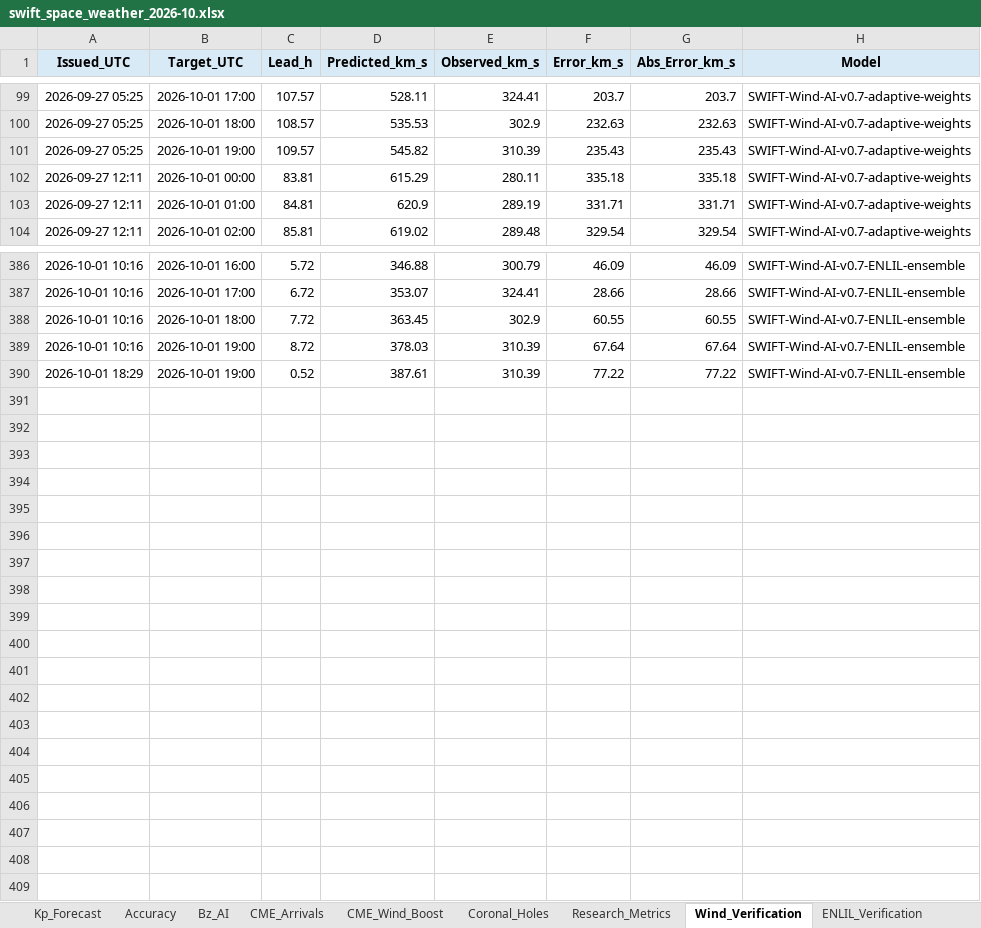
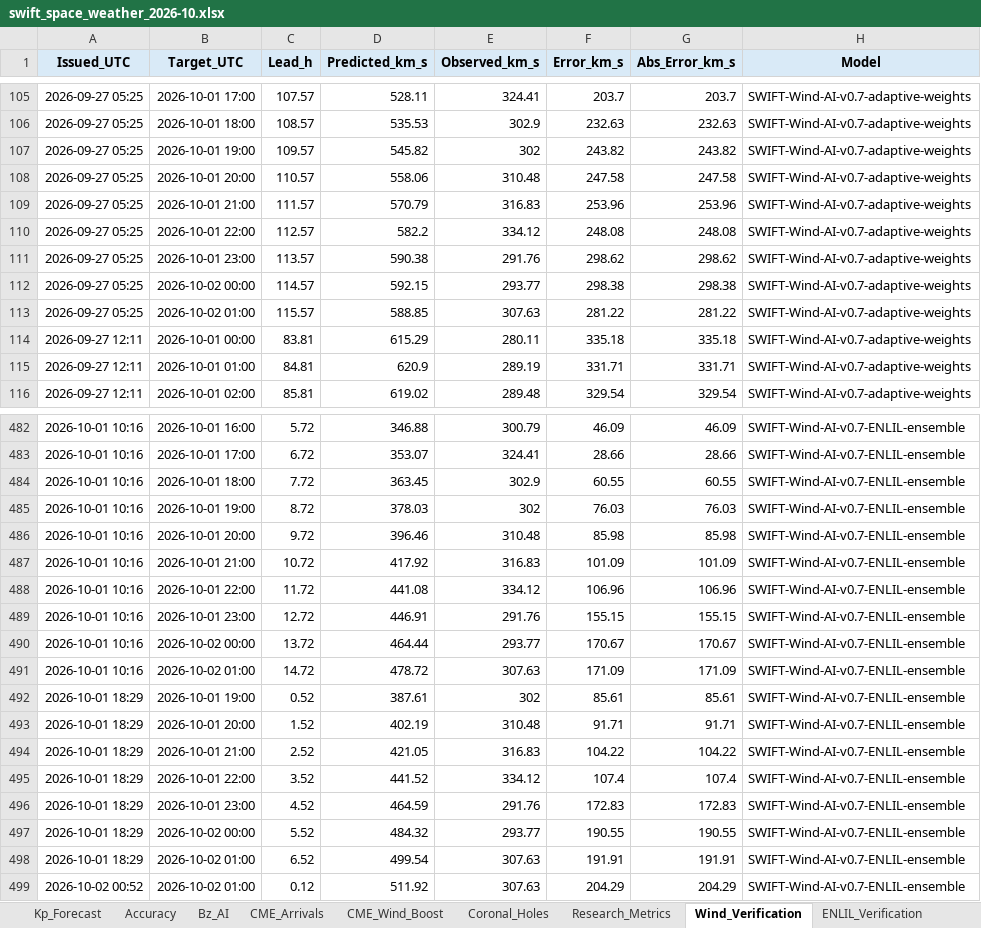
Before and after one commit to sgsy4c2zh7-tech/GEO-SAT-Thread, an Excel workbook: docs/reports/swift_space_weather_2026-10.xlsx, sheet Wind_Verification, drawn as a sheet; only a part is shown, gaps mark what is left out; values as stored, in another font and other column widths than the file's, no borders; addresses are those after the commit; the diff covers the shown part only; the diff names each change by its address in the sheet, - before the commit and + after, or states it on an @@ line.

```diff
--- a/docs/reports/swift_space_weather_2026-10.xlsx (sheet Wind_Verification)
+++ b/docs/reports/swift_space_weather_2026-10.xlsx (sheet Wind_Verification)
-E107 (Observed_km_s): 310.39
+E107 (Observed_km_s): 302
-F107 (Error_km_s): 235.43
+F107 (Error_km_s): 243.82
-G107 (Abs_Error_km_s): 235.43
+G107 (Abs_Error_km_s): 243.82
+row 108: 2026-09-27 05:25 | 2026-10-01 20:00 | 110.57 | 558.06 | 310.48 | 247.58 | 247.58 | SWIFT-Wind-AI-v0.7-adaptive-weights
+row 109: 2026-09-27 05:25 | 2026-10-01 21:00 | 111.57 | 570.79 | 316.83 | 253.96 | 253.96 | SWIFT-Wind-AI-v0.7-adaptive-weights
+row 110: 2026-09-27 05:25 | 2026-10-01 22:00 | 112.57 | 582.2 | 334.12 | 248.08 | 248.08 | SWIFT-Wind-AI-v0.7-adaptive-weights
+row 111: 2026-09-27 05:25 | 2026-10-01 23:00 | 113.57 | 590.38 | 291.76 | 298.62 | 298.62 | SWIFT-Wind-AI-v0.7-adaptive-weights
+row 112: 2026-09-27 05:25 | 2026-10-02 00:00 | 114.57 | 592.15 | 293.77 | 298.38 | 298.38 | SWIFT-Wind-AI-v0.7-adaptive-weights
+row 113: 2026-09-27 05:25 | 2026-10-02 01:00 | 115.57 | 588.85 | 307.63 | 281.22 | 281.22 | SWIFT-Wind-AI-v0.7-adaptive-weights
-E485 (Observed_km_s): 310.39
+E485 (Observed_km_s): 302
-F485 (Error_km_s): 67.64
+F485 (Error_km_s): 76.03
-G485 (Abs_Error_km_s): 67.64
+G485 (Abs_Error_km_s): 76.03
+row 486: 2026-10-01 10:16 | 2026-10-01 20:00 | 9.72 | 396.46 | 310.48 | 85.98 | 85.98 | SWIFT-Wind-AI-v0.7-ENLIL-ensemble
+row 487: 2026-10-01 10:16 | 2026-10-01 21:00 | 10.72 | 417.92 | 316.83 | 101.09 | 101.09 | SWIFT-Wind-AI-v0.7-ENLIL-ensemble
+row 488: 2026-10-01 10:16 | 2026-10-01 22:00 | 11.72 | 441.08 | 334.12 | 106.96 | 106.96 | SWIFT-Wind-AI-v0.7-ENLIL-ensemble
+row 489: 2026-10-01 10:16 | 2026-10-01 23:00 | 12.72 | 446.91 | 291.76 | 155.15 | 155.15 | SWIFT-Wind-AI-v0.7-ENLIL-ensemble
+row 490: 2026-10-01 10:16 | 2026-10-02 00:00 | 13.72 | 464.44 | 293.77 | 170.67 | 170.67 | SWIFT-Wind-AI-v0.7-ENLIL-ensemble
+row 491: 2026-10-01 10:16 | 2026-10-02 01:00 | 14.72 | 478.72 | 307.63 | 171.09 | 171.09 | SWIFT-Wind-AI-v0.7-ENLIL-ensemble
-E492 (Observed_km_s): 310.39
+E492 (Observed_km_s): 302
-F492 (Error_km_s): 77.22
+F492 (Error_km_s): 85.61
-G492 (Abs_Error_km_s): 77.22
+G492 (Abs_Error_km_s): 85.61
+row 493: 2026-10-01 18:29 | 2026-10-01 20:00 | 1.52 | 402.19 | 310.48 | 91.71 | 91.71 | SWIFT-Wind-AI-v0.7-ENLIL-ensemble
+row 494: 2026-10-01 18:29 | 2026-10-01 21:00 | 2.52 | 421.05 | 316.83 | 104.22 | 104.22 | SWIFT-Wind-AI-v0.7-ENLIL-ensemble
+row 495: 2026-10-01 18:29 | 2026-10-01 22:00 | 3.52 | 441.52 | 334.12 | 107.4 | 107.4 | SWIFT-Wind-AI-v0.7-ENLIL-ensemble
+row 496: 2026-10-01 18:29 | 2026-10-01 23:00 | 4.52 | 464.59 | 291.76 | 172.83 | 172.83 | SWIFT-Wind-AI-v0.7-ENLIL-ensemble
+row 497: 2026-10-01 18:29 | 2026-10-02 00:00 | 5.52 | 484.32 | 293.77 | 190.55 | 190.55 | SWIFT-Wind-AI-v0.7-ENLIL-ensemble
+row 498: 2026-10-01 18:29 | 2026-10-02 01:00 | 6.52 | 499.54 | 307.63 | 191.91 | 191.91 | SWIFT-Wind-AI-v0.7-ENLIL-ensemble
+row 499: 2026-10-02 00:52 | 2026-10-02 01:00 | 0.12 | 511.92 | 307.63 | 204.29 | 204.29 | SWIFT-Wind-AI-v0.7-ENLIL-ensemble
```
Also changed, not shown: 90 added rows and 48 edited cells elsewhere in this sheet, sheet ENLIL_Verification, sheet Wind_Fcst_History, sheet Bz_Verification, sheet Internal_Charging, sheet Accuracy, sheet Research_Metrics, 22 more sheets, charts or pictures, 54 other files.
